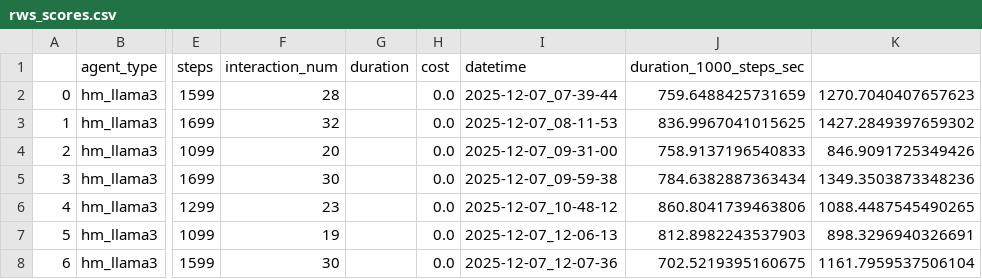
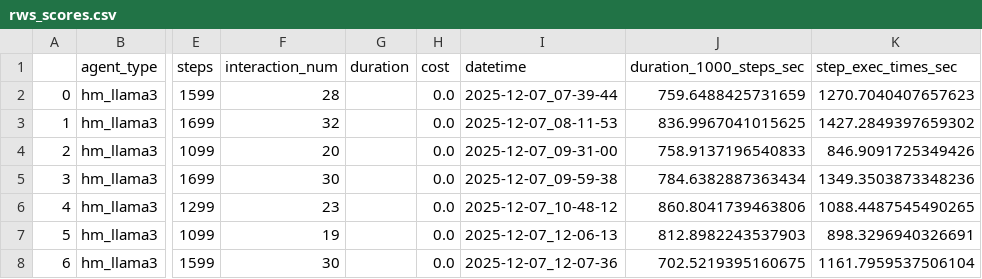
Before and after one commit to aacchan/Graduation_Research, a CSV file: results/rws_scores.csv, drawn as a sheet; only a part is shown, gaps mark what is left out; the diff names each change by its address in the sheet, - before the commit and + after, or states it on an @@ line.

Commit message:
Add step_exec_times_sec column to rws_scores.csv

```diff
--- a/results/rws_scores.csv
+++ b/results/rws_scores.csv
-K1: (empty)
+K1: step_exec_times_sec
```
